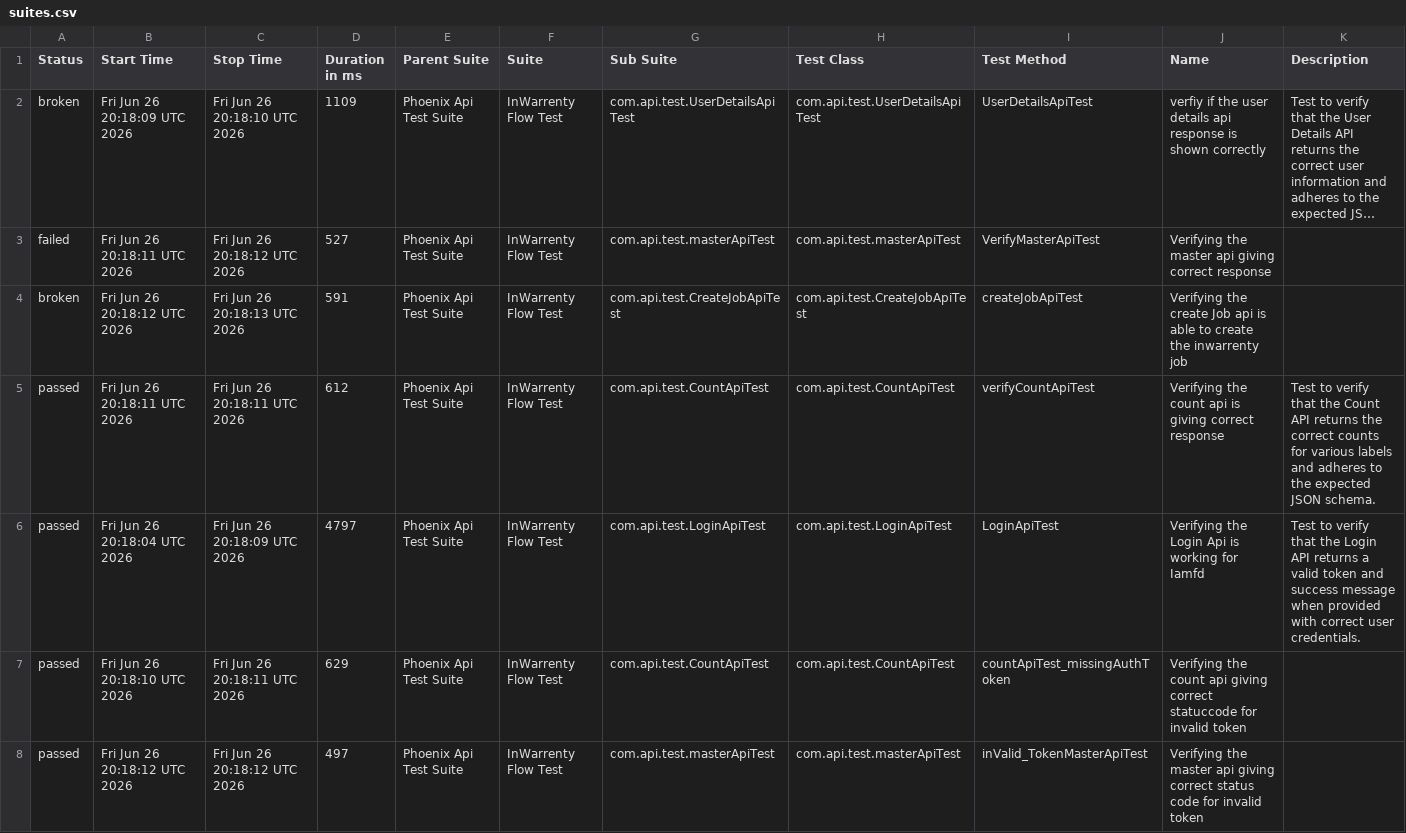
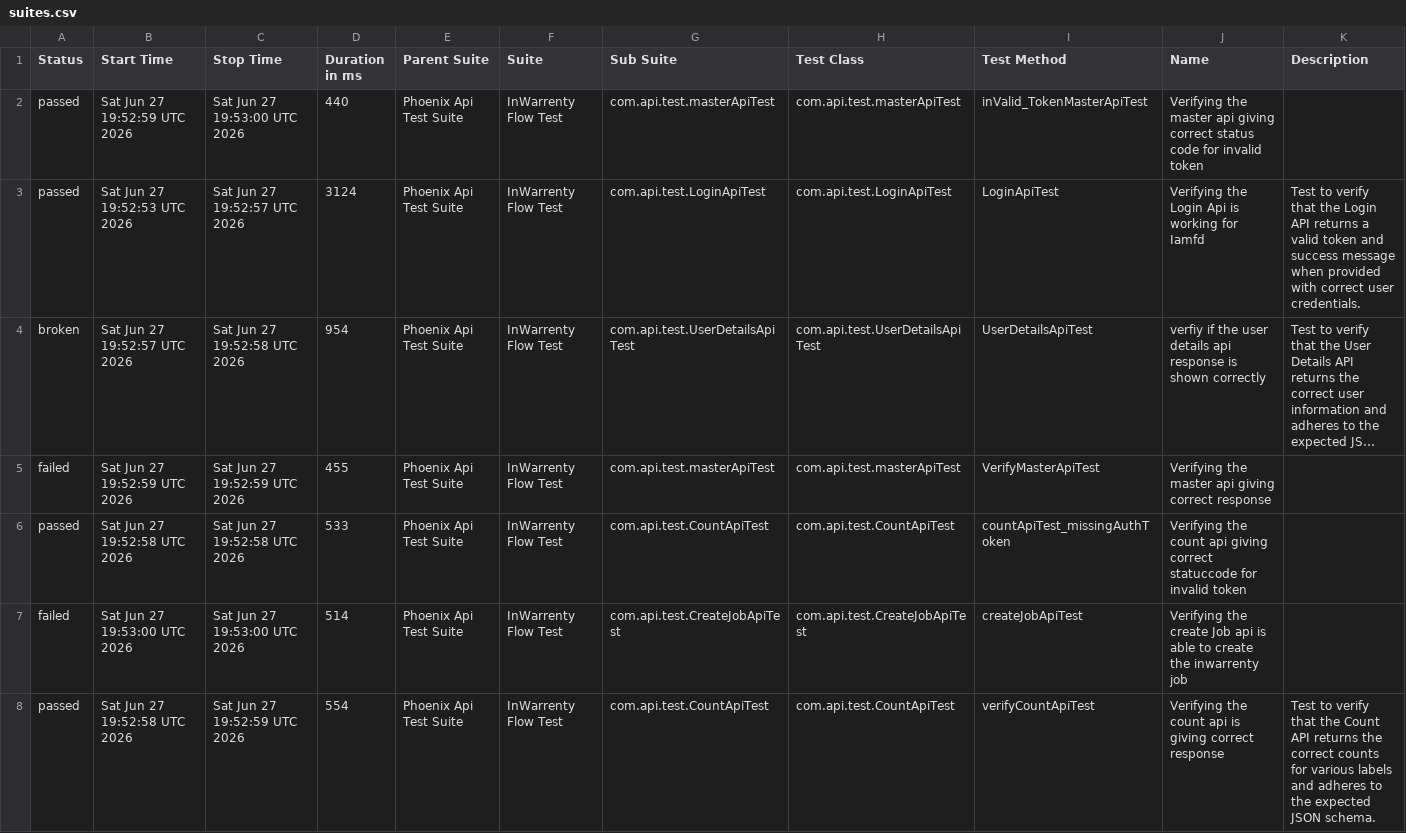
Before and after one commit to ganeshbs98/UI_APIFrameWork, a CSV file: data/suites.csv, drawn as a sheet; long unchanged cells end in …; removed rows and columns are numbered as before the commit, all else as after; the diff names each change by its address in the sheet, - before the commit and + after, or states it on an @@ line.

```diff
--- a/data/suites.csv
+++ b/data/suites.csv
+row 2: passed | Sat Jun 27 19:52:59 UTC 2026 | Sat Jun 27 19:53:00 UTC 2026 | 440 | Phoenix Api Test Suite | InWarrenty Flow Test | com.api.test.masterApiTest | com.api.test.masterApiTest | inValid_TokenMasterApiTest | Verifying the master api giving correct status code for invalid token
+row 3: passed | Sat Jun 27 19:52:53 UTC 2026 | Sat Jun 27 19:52:57 UTC 2026 | 3124 | Phoenix Api Test Suite | InWarrenty Flow Test | com.api.test.LoginApiTest | com.api.test.LoginApiTest | LoginApiTest | Verifying the Login Api is working for Iamfd | Test to verify that the Login API returns a valid token and success message when provided with correct user credentials.
-B4 (Start Time): Fri Jun 26 20:18:09 UTC 2026
+B4 (Start Time): Sat Jun 27 19:52:57 UTC 2026
-C4 (Stop Time): Fri Jun 26 20:18:10 UTC 2026
+C4 (Stop Time): Sat Jun 27 19:52:58 UTC 2026
-D4 (Duration in ms): 1109
+D4 (Duration in ms): 954
-B5 (Start Time): Fri Jun 26 20:18:11 UTC 2026
+B5 (Start Time): Sat Jun 27 19:52:59 UTC 2026
-C5 (Stop Time): Fri Jun 26 20:18:12 UTC 2026
+C5 (Stop Time): Sat Jun 27 19:52:59 UTC 2026
-D5 (Duration in ms): 527
+D5 (Duration in ms): 455
+row 6: passed | Sat Jun 27 19:52:58 UTC 2026 | Sat Jun 27 19:52:58 UTC 2026 | 533 | Phoenix Api Test Suite | InWarrenty Flow Test | com.api.test.CountApiTest | com.api.test.CountApiTest | countApiTest_missingAuthToken | Verifying the count api giving correct statuccode for invalid token
-A7 (Status): broken
+A7 (Status): failed
-B7 (Start Time): Fri Jun 26 20:18:12 UTC 2026
+B7 (Start Time): Sat Jun 27 19:53:00 UTC 2026
-C7 (Stop Time): Fri Jun 26 20:18:13 UTC 2026
+C7 (Stop Time): Sat Jun 27 19:53:00 UTC 2026
-D7 (Duration in ms): 591
+D7 (Duration in ms): 514
-B8 (Start Time): Fri Jun 26 20:18:11 UTC 2026
+B8 (Start Time): Sat Jun 27 19:52:58 UTC 2026
-C8 (Stop Time): Fri Jun 26 20:18:11 UTC 2026
+C8 (Stop Time): Sat Jun 27 19:52:59 UTC 2026
-D8 (Duration in ms): 612
+D8 (Duration in ms): 554
-row 6: passed | Fri Jun 26 20:18:04 UTC 2026 | Fri Jun 26 20:18:09 UTC 2026 | 4797 | Phoenix Api Test Suite | InWarrenty Flow Test | com.api.test.LoginApiTest | com.api.test.LoginApiTest | LoginApiTest | Verifying the Login Api is working for Iamfd | Test to verify that the Login API returns a valid token and success message when provided with correct user credentials.
-row 7: passed | Fri Jun 26 20:18:10 UTC 2026 | Fri Jun 26 20:18:11 UTC 2026 | 629 | Phoenix Api Test Suite | InWarrenty Flow Test | com.api.test.CountApiTest | com.api.test.CountApiTest | countApiTest_missingAuthToken | Verifying the count api giving correct statuccode for invalid token
-row 8: passed | Fri Jun 26 20:18:12 UTC 2026 | Fri Jun 26 20:18:12 UTC 2026 | 497 | Phoenix Api Test Suite | InWarrenty Flow Test | com.api.test.masterApiTest | com.api.test.masterApiTest | inValid_TokenMasterApiTest | Verifying the master api giving correct status code for invalid token
```
Also changed, not shown: data/behaviors.csv, 55 other files.
